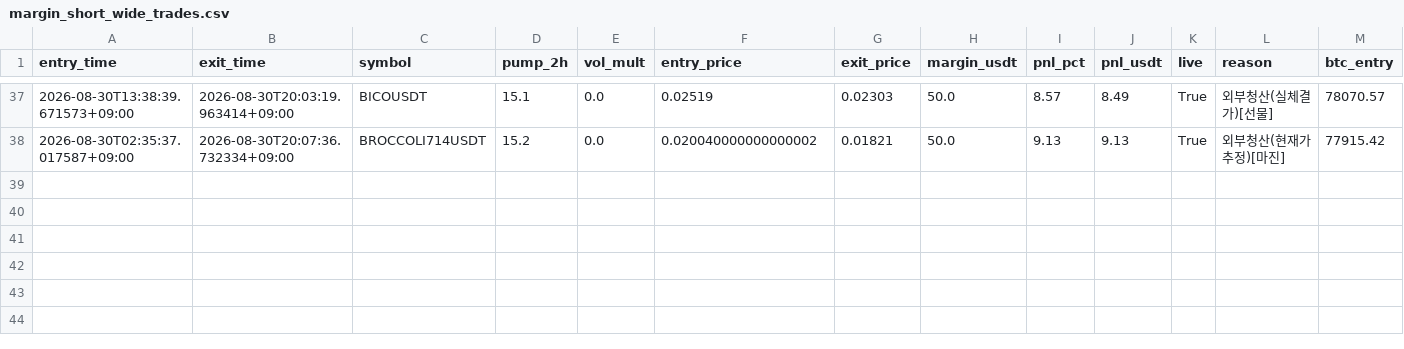
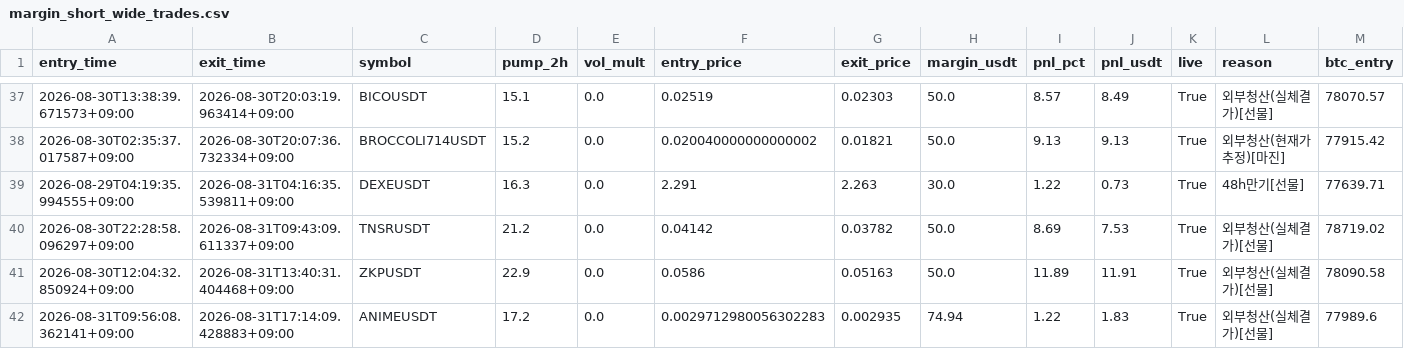
Before and after one commit to heobum0928-art/stock, a CSV file: data/margin_short_wide_trades.csv, drawn as a sheet; only a part is shown, gaps mark what is left out; rows hold the shown columns only; the diff names each change by its address in the sheet, - before the commit and + after, or states it on an @@ line.

```diff
--- a/data/margin_short_wide_trades.csv
+++ b/data/margin_short_wide_trades.csv
+row 39: 2026-08-29T04:19:35.994555+09:00 | 2026-08-31T04:16:35.539811+09:00 | DEXEUSDT | 16.3 | 0.0 | 2.291 | 2.263 | 30.0 | 1.22 | 0.73 | True | 48h만기[선물] | 77639.71
+row 40: 2026-08-30T22:28:58.096297+09:00 | 2026-08-31T09:43:09.611337+09:00 | TNSRUSDT | 21.2 | 0.0 | 0.04142 | 0.03782 | 50.0 | 8.69 | 7.53 | True | 외부청산(실체결가)[선물] | 78719.02
+row 41: 2026-08-30T12:04:32.850924+09:00 | 2026-08-31T13:40:31.404468+09:00 | ZKPUSDT | 22.9 | 0.0 | 0.0586 | 0.05163 | 50.0 | 11.89 | 11.91 | True | 외부청산(실체결가)[선물] | 78090.58
+row 42: 2026-08-31T09:56:08.362141+09:00 | 2026-08-31T17:14:09.428883+09:00 | ANIMEUSDT | 17.2 | 0.0 | 0.0029712980056302283 | 0.002935 | 74.94 | 1.22 | 1.83 | True | 외부청산(실체결가)[선물] | 77989.6
```
Also changed, not shown: data/alt_momentum_long_trades.csv, data/margin_short_wide_ledger.csv, 11 other files.
